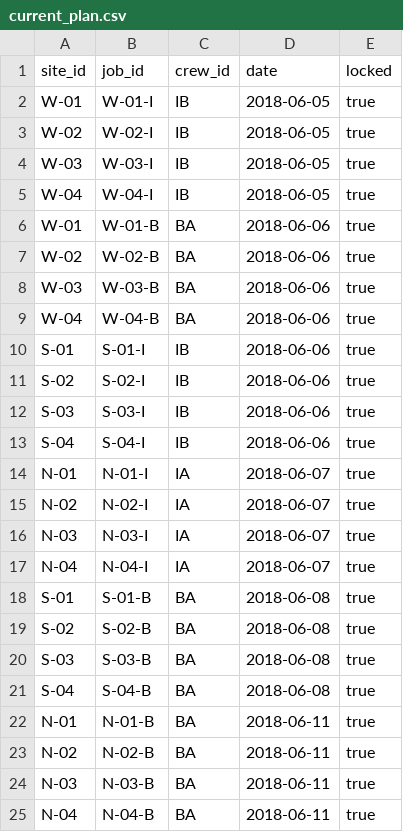
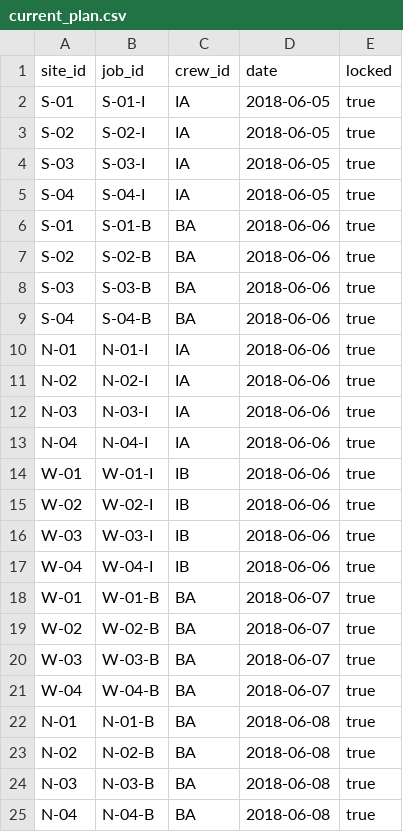
Before and after one commit to AkshayPR244/BasePowerHackathon, a CSV file: data/demo/locked_infeasible/current_plan.csv, drawn as a sheet.

```diff
--- a/data/demo/locked_infeasible/current_plan.csv
+++ b/data/demo/locked_infeasible/current_plan.csv
@@ -1,25 +1,25 @@
 site_id,job_id,crew_id,date,locked
-W-01,W-01-I,IB,2018-06-05,true
-W-02,W-02-I,IB,2018-06-05,true
-W-03,W-03-I,IB,2018-06-05,true
-W-04,W-04-I,IB,2018-06-05,true
-W-01,W-01-B,BA,2018-06-06,true
-W-02,W-02-B,BA,2018-06-06,true
-W-03,W-03-B,BA,2018-06-06,true
-W-04,W-04-B,BA,2018-06-06,true
-S-01,S-01-I,IB,2018-06-06,true
-S-02,S-02-I,IB,2018-06-06,true
-S-03,S-03-I,IB,2018-06-06,true
-S-04,S-04-I,IB,2018-06-06,true
-N-01,N-01-I,IA,2018-06-07,true
-N-02,N-02-I,IA,2018-06-07,true
-N-03,N-03-I,IA,2018-06-07,true
-N-04,N-04-I,IA,2018-06-07,true
-S-01,S-01-B,BA,2018-06-08,true
-S-02,S-02-B,BA,2018-06-08,true
-S-03,S-03-B,BA,2018-06-08,true
-S-04,S-04-B,BA,2018-06-08,true
-N-01,N-01-B,BA,2018-06-11,true
-N-02,N-02-B,BA,2018-06-11,true
-N-03,N-03-B,BA,2018-06-11,true
-N-04,N-04-B,BA,2018-06-11,true
+S-01,S-01-I,IA,2018-06-05,true
+S-02,S-02-I,IA,2018-06-05,true
+S-03,S-03-I,IA,2018-06-05,true
+S-04,S-04-I,IA,2018-06-05,true
+S-01,S-01-B,BA,2018-06-06,true
+S-02,S-02-B,BA,2018-06-06,true
+S-03,S-03-B,BA,2018-06-06,true
+S-04,S-04-B,BA,2018-06-06,true
+N-01,N-01-I,IA,2018-06-06,true
+N-02,N-02-I,IA,2018-06-06,true
+N-03,N-03-I,IA,2018-06-06,true
+N-04,N-04-I,IA,2018-06-06,true
+W-01,W-01-I,IB,2018-06-06,true
+W-02,W-02-I,IB,2018-06-06,true
+W-03,W-03-I,IB,2018-06-06,true
+W-04,W-04-I,IB,2018-06-06,true
+W-01,W-01-B,BA,2018-06-07,true
+W-02,W-02-B,BA,2018-06-07,true
+W-03,W-03-B,BA,2018-06-07,true
+W-04,W-04-B,BA,2018-06-07,true
+N-01,N-01-B,BA,2018-06-08,true
+N-02,N-02-B,BA,2018-06-08,true
+N-03,N-03-B,BA,2018-06-08,true
+N-04,N-04-B,BA,2018-06-08,true
```
Also changed, not shown: data/demo/balanced_small/current_plan.csv, data/demo/crew_out_recoverable/current_plan.csv, 28 other files.
